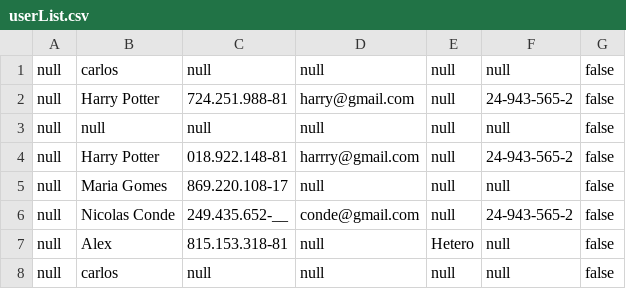
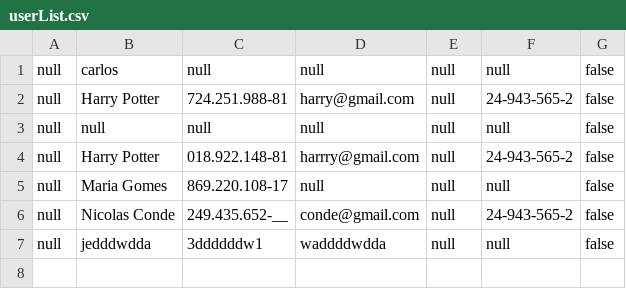
Before and after one commit to Queerfy/queerfy, a CSV file: Back-End/userList.csv, drawn as a sheet.

Commit message:
ajustando o back

```diff
--- a/Back-End/userList.csv
+++ b/Back-End/userList.csv
@@ -6,3 +6,2 @@ null;Maria Gomes;869.220.108-17;null;null;null;false
 null;Nicolas Conde;249.435.652-__;conde@gmail.com;null;24-943-565-2;false
-null;Alex ;815.153.318-81;null;Hetero;null;false
-null;carlos;null;null;null;null;false
+null;jedddwdda;3ddddddw1;waddddwdda;null;null;false
```
Also changed, not shown: 11 other files.
